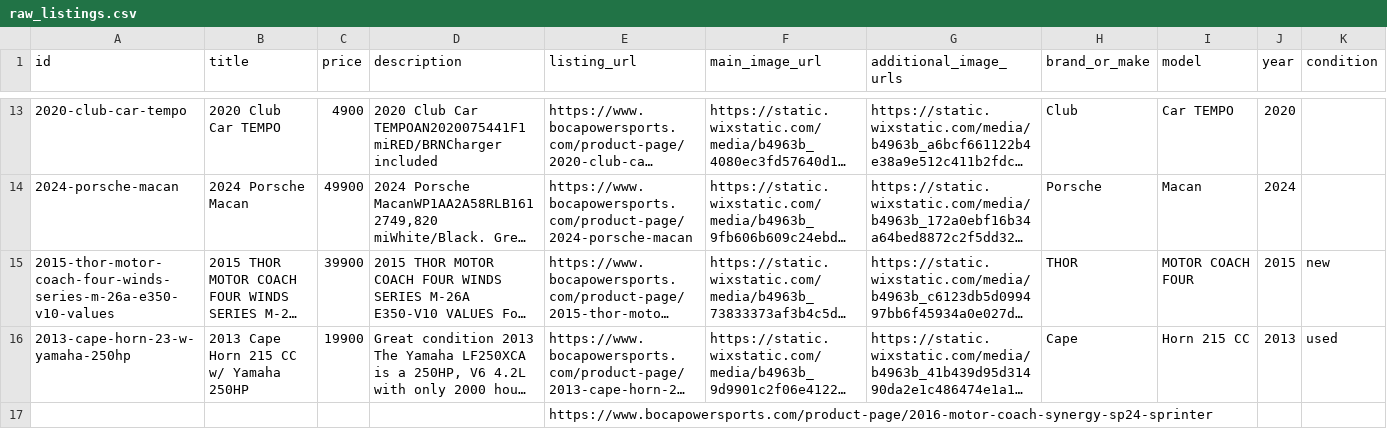
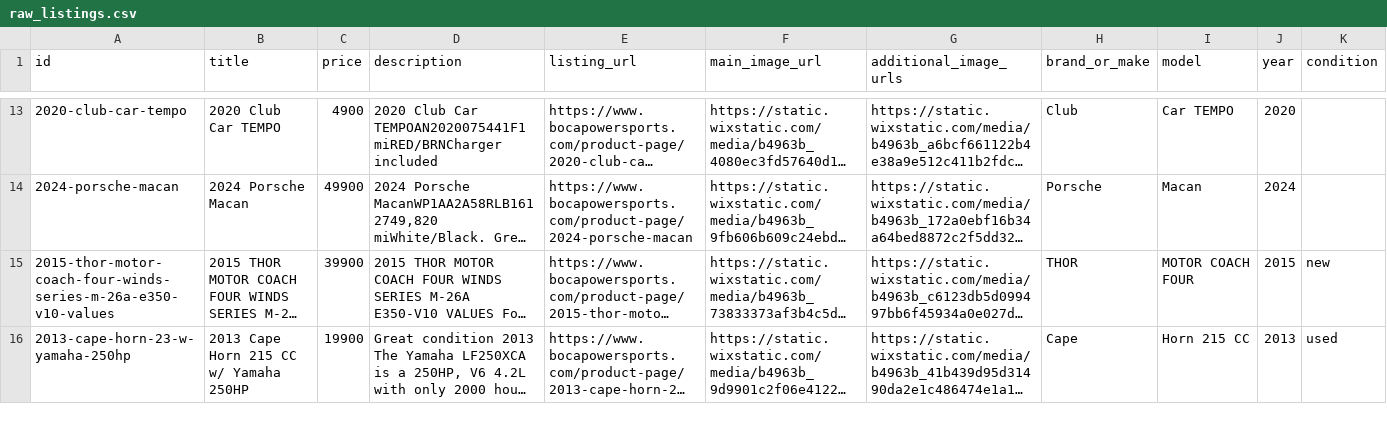
Before and after one commit to Anastasiahuman/bocapowersports-facebook-feed, a CSV file: output/raw_listings.csv, drawn as a sheet; only a part is shown, gaps mark what is left out; long unchanged cells end in …; removed rows and columns are numbered as before the commit, all else as after; rows hold the shown columns only; the diff covers the shown part only; the diff names each change by its address in the sheet, - before the commit and + after, or states it on an @@ line.

```diff
--- a/output/raw_listings.csv
+++ b/output/raw_listings.csv
-row 17:  |  |  |  | https://www.bocapowersports.com/product-page/2016-motor-coach-synergy-sp24-sprinter
```
Also changed, not shown: 1 added row elsewhere in this file, 1 other file.
